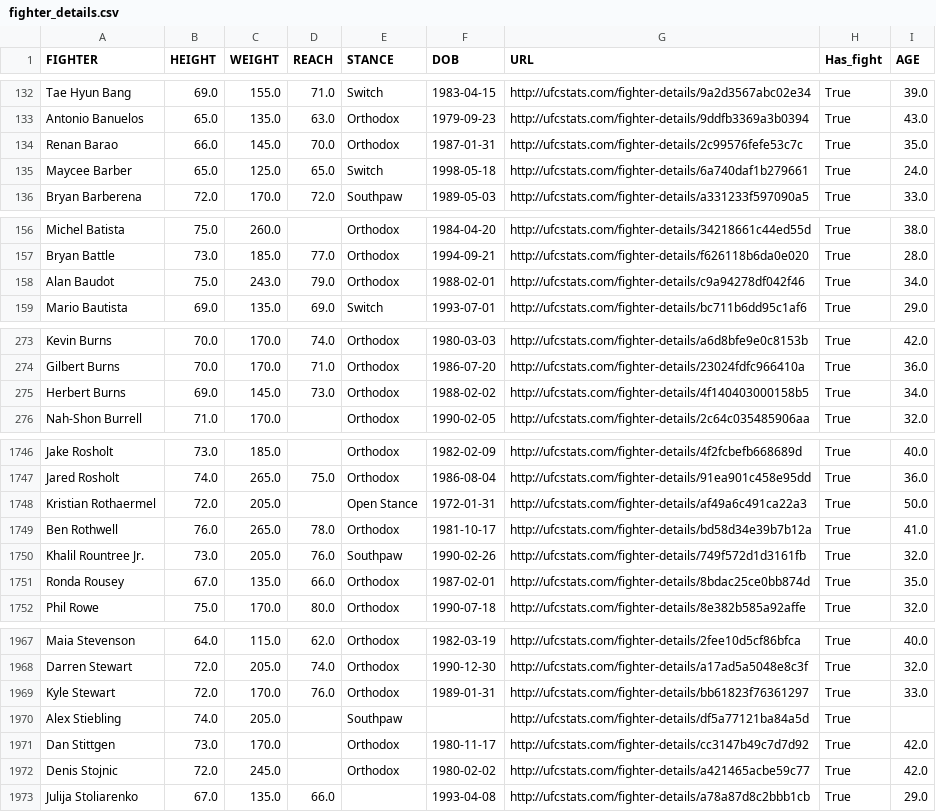
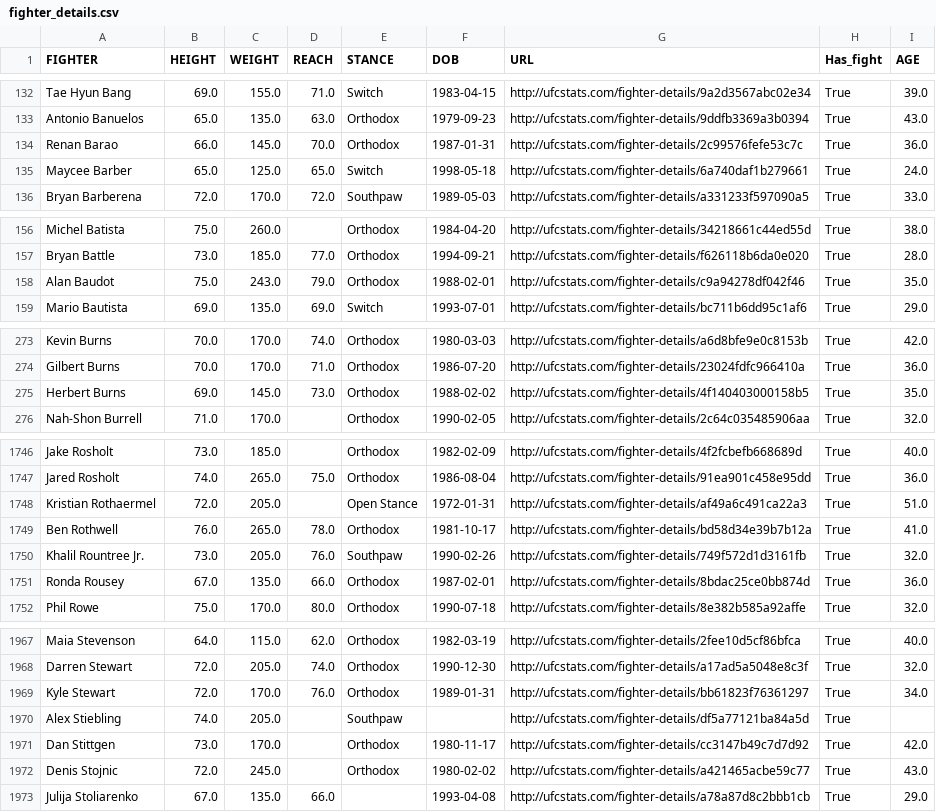
Before and after one commit to Mirda81/UFC-predictor-app, a CSV file: Preprocessing/fighter_details.csv, drawn as a sheet; only a part is shown, gaps mark what is left out; the diff covers the shown part only.

```diff
--- a/Preprocessing/fighter_details.csv
+++ b/Preprocessing/fighter_details.csv
@@ -133,3 +133,3 @@ Tae Hyun Bang,69.0,155.0,71.0,Switch,1983-04-15,http://ufcstats.com/fighter-deta
 Antonio Banuelos,65.0,135.0,63.0,Orthodox,1979-09-23,http://ufcstats.com/fighter-details/9ddfb3369a3b0394,True,43.0
-Renan Barao,66.0,145.0,70.0,Orthodox,1987-01-31,http://ufcstats.com/fighter-details/2c99576fefe53c7c,True,35.0
+Renan Barao,66.0,145.0,70.0,Orthodox,1987-01-31,http://ufcstats.com/fighter-details/2c99576fefe53c7c,True,36.0
 Maycee Barber,65.0,125.0,65.0,Switch,1998-05-18,http://ufcstats.com/fighter-details/6a740daf1b279661,True,24.0
@@ -157,3 +157,3 @@ Michel Batista,75.0,260.0,,Orthodox,1984-04-20,http://ufcstats.com/fighter-detai
 Bryan Battle,73.0,185.0,77.0,Orthodox,1994-09-21,http://ufcstats.com/fighter-details/f626118b6da0e020,True,28.0
-Alan Baudot,75.0,243.0,79.0,Orthodox,1988-02-01,http://ufcstats.com/fighter-details/c9a94278df042f46,True,34.0
+Alan Baudot,75.0,243.0,79.0,Orthodox,1988-02-01,http://ufcstats.com/fighter-details/c9a94278df042f46,True,35.0
 Mario Bautista,69.0,135.0,69.0,Switch,1993-07-01,http://ufcstats.com/fighter-details/bc711b6dd95c1af6,True,29.0
@@ -274,3 +274,3 @@ Kevin Burns,70.0,170.0,74.0,Orthodox,1980-03-03,http://ufcstats.com/fighter-deta
 Gilbert Burns,70.0,170.0,71.0,Orthodox,1986-07-20,http://ufcstats.com/fighter-details/23024fdfc966410a,True,36.0
-Herbert Burns,69.0,145.0,73.0,Orthodox,1988-02-02,http://ufcstats.com/fighter-details/4f140403000158b5,True,34.0
+Herbert Burns,69.0,145.0,73.0,Orthodox,1988-02-02,http://ufcstats.com/fighter-details/4f140403000158b5,True,35.0
 Nah-Shon Burrell,71.0,170.0,,Orthodox,1990-02-05,http://ufcstats.com/fighter-details/2c64c035485906aa,True,32.0
@@ -1747,6 +1747,6 @@ Jake Rosholt,73.0,185.0,,Orthodox,1982-02-09,http://ufcstats.com/fighter-details
 Jared Rosholt,74.0,265.0,75.0,Orthodox,1986-08-04,http://ufcstats.com/fighter-details/91ea901c458e95dd,True,36.0
-Kristian Rothaermel,72.0,205.0,,Open Stance,1972-01-31,http://ufcstats.com/fighter-details/af49a6c491ca22a3,True,50.0
+Kristian Rothaermel,72.0,205.0,,Open Stance,1972-01-31,http://ufcstats.com/fighter-details/af49a6c491ca22a3,True,51.0
 Ben Rothwell,76.0,265.0,78.0,Orthodox,1981-10-17,http://ufcstats.com/fighter-details/bd58d34e39b7b12a,True,41.0
 Khalil Rountree Jr.,73.0,205.0,76.0,Southpaw,1990-02-26,http://ufcstats.com/fighter-details/749f572d1d3161fb,True,32.0
-Ronda Rousey,67.0,135.0,66.0,Orthodox,1987-02-01,http://ufcstats.com/fighter-details/8bdac25ce0bb874d,True,35.0
+Ronda Rousey,67.0,135.0,66.0,Orthodox,1987-02-01,http://ufcstats.com/fighter-details/8bdac25ce0bb874d,True,36.0
 Phil Rowe,75.0,170.0,80.0,Orthodox,1990-07-18,http://ufcstats.com/fighter-details/8e382b585a92affe,True,32.0
@@ -1968,6 +1968,6 @@ Maia Stevenson,64.0,115.0,62.0,Orthodox,1982-03-19,http://ufcstats.com/fighter-d
 Darren Stewart,72.0,205.0,74.0,Orthodox,1990-12-30,http://ufcstats.com/fighter-details/a17ad5a5048e8c3f,True,32.0
-Kyle Stewart,72.0,170.0,76.0,Orthodox,1989-01-31,http://ufcstats.com/fighter-details/bb61823f76361297,True,33.0
+Kyle Stewart,72.0,170.0,76.0,Orthodox,1989-01-31,http://ufcstats.com/fighter-details/bb61823f76361297,True,34.0
 Alex Stiebling,74.0,205.0,,Southpaw,,http://ufcstats.com/fighter-details/df5a77121ba84a5d,True,
 Dan Stittgen,73.0,170.0,,Orthodox,1980-11-17,http://ufcstats.com/fighter-details/cc3147b49c7d7d92,True,42.0
-Denis Stojnic,72.0,245.0,,Orthodox,1980-02-02,http://ufcstats.com/fighter-details/a421465acbe59c77,True,42.0
+Denis Stojnic,72.0,245.0,,Orthodox,1980-02-02,http://ufcstats.com/fighter-details/a421465acbe59c77,True,43.0
 Julija Stoliarenko,67.0,135.0,66.0,,1993-04-08,http://ufcstats.com/fighter-details/a78a87d8c2bbb1cb,True,29.0
```
Also changed, not shown: 10 added rows and 14 edited cells elsewhere in this file, Preprocessing/fighter_total_stats.csv, df_odds.csv, 26 other files.
